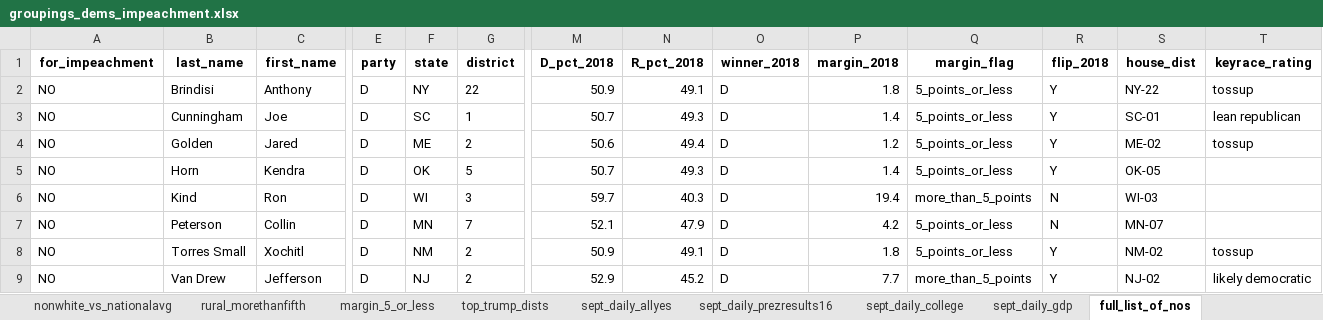
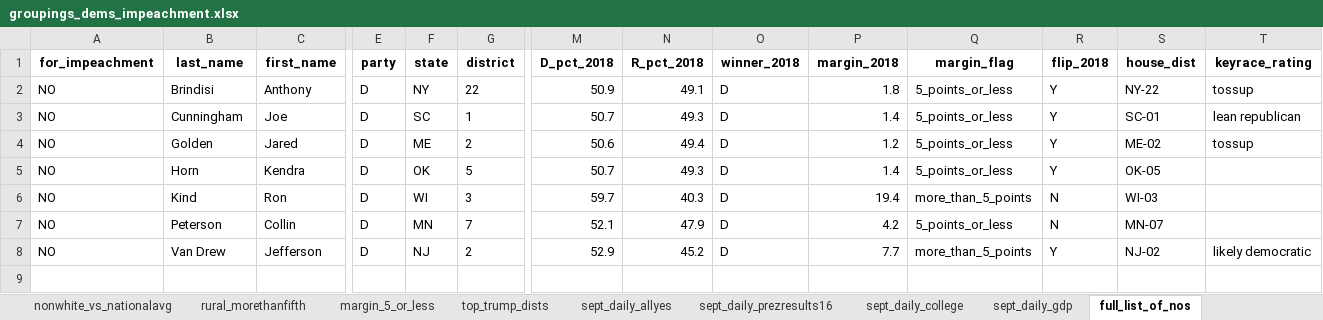
Before and after one commit to amkessler/cnn_impeachment_tallies, an Excel workbook: output/groupings_dems_impeachment.xlsx, sheet full_list_of_nos, drawn as a sheet; only a part is shown, gaps mark what is left out; values as stored, in another font and other column widths than the file's, no borders; rows hold the shown columns only; the diff names each change by its address in the sheet, - before the commit and + after, or states it on an @@ line.

Commit message:
updated output files

```diff
--- a/output/groupings_dems_impeachment.xlsx (sheet full_list_of_nos)
+++ b/output/groupings_dems_impeachment.xlsx (sheet full_list_of_nos)
-row 8: NO | Torres Small | Xochitl | D | NM | 2 | 50.9 | 49.1 | D | 1.8 | 5_points_or_less | Y | NM-02 | tossup
```
Also changed, not shown: sheet top_trump_dists, sheet prezresults2016, sheet gdp_vs_nationalavg, sheet nonwhite_vs_nationalavg, sheet college_vs_nationalavg, sheet margin_5_or_less, 1 more sheet, output/joined_impeachment.xlsx, 2 other files.
